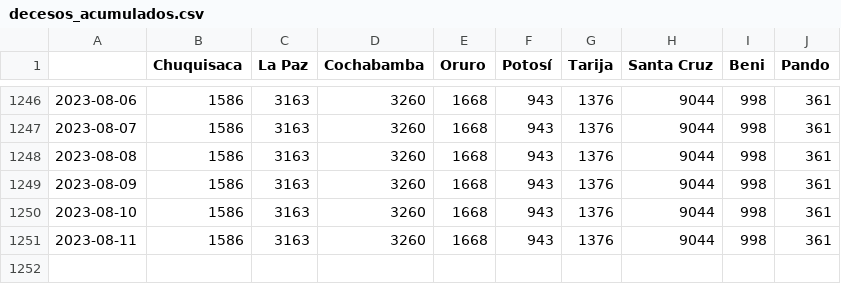
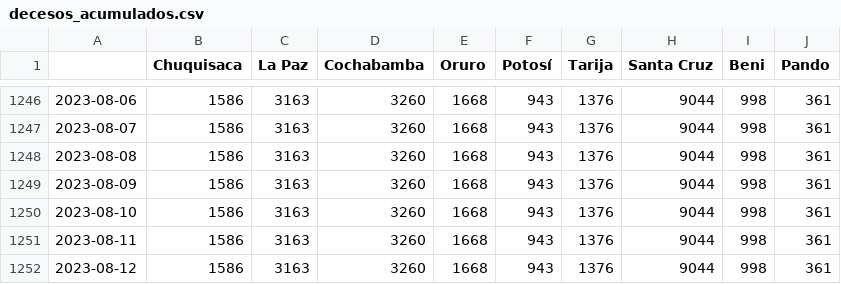
Before and after one commit to sociedatos/covid19-bo-casos_por_departamento, a CSV file: decesos_acumulados.csv, drawn as a sheet; only a part is shown, gaps mark what is left out; the diff names each change by its address in the sheet, - before the commit and + after, or states it on an @@ line.

```diff
--- a/decesos_acumulados.csv
+++ b/decesos_acumulados.csv
+row 1252: 2023-08-12 | 1586 | 3163 | 3260 | 1668 | 943 | 1376 | 9044 | 998 | 361
```
Also changed, not shown: activos_acumulados.csv, confirmados_acumulados.csv, 4 other files.
